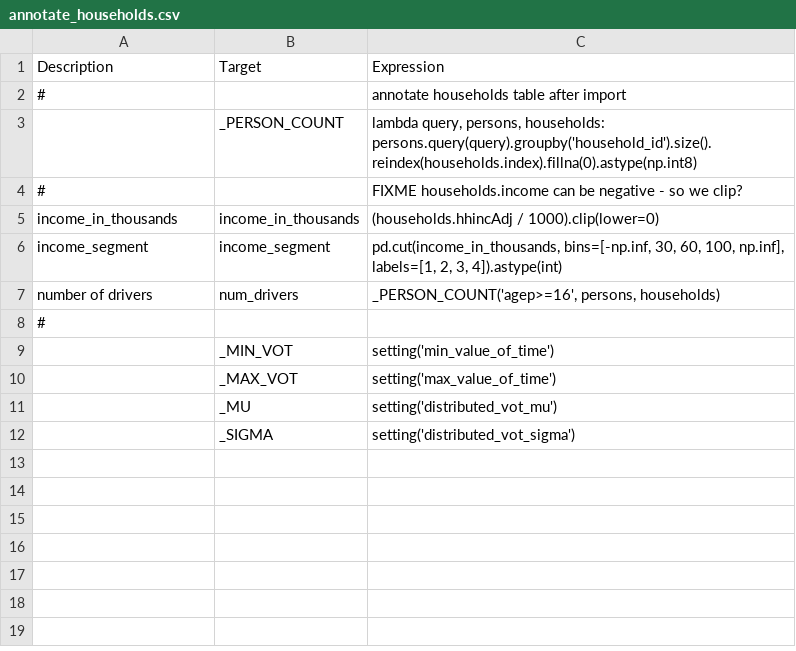
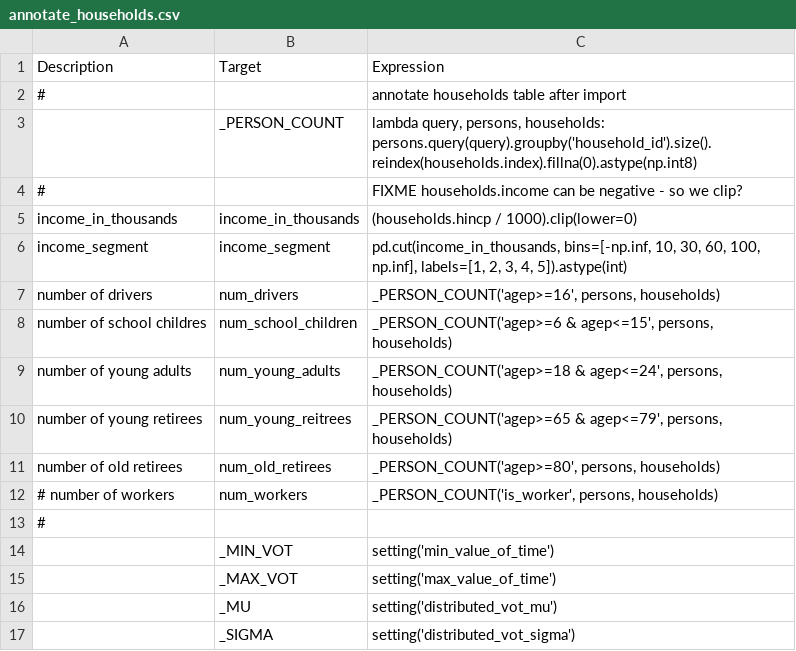
Before and after one commit to wsp-sag/client_arc_activitysim, a CSV file: configs/annotate_households.csv, drawn as a sheet.

```diff
--- a/configs/annotate_households.csv
+++ b/configs/annotate_households.csv
@@ -4,5 +4,10 @@ Description,Target,Expression
 #,,FIXME households.income can be negative  - so we clip?
-income_in_thousands,income_in_thousands,(households.hhincAdj / 1000).clip(lower=0)
-income_segment,income_segment,"pd.cut(income_in_thousands, bins=[-np.inf, 30, 60, 100, np.inf], labels=[1, 2, 3, 4]).astype(int)"
+income_in_thousands,income_in_thousands,(households.hincp / 1000).clip(lower=0)
+income_segment,income_segment,"pd.cut(income_in_thousands, bins=[-np.inf, 10, 30, 60, 100, np.inf], labels=[1, 2, 3, 4, 5]).astype(int)"
 number of drivers,num_drivers,"_PERSON_COUNT('agep>=16', persons, households)"
+number of school childres,num_school_children,"_PERSON_COUNT('agep>=6 & agep<=15', persons, households)"
+number of young adults,num_young_adults,"_PERSON_COUNT('agep>=18 & agep<=24', persons, households)"
+number of young retirees,num_young_reitrees,"_PERSON_COUNT('agep>=65 & agep<=79', persons, households)"
+number of old retirees,num_old_retirees,"_PERSON_COUNT('agep>=80', persons, households)"
+# number of workers,num_workers,"_PERSON_COUNT('is_worker', persons, households)"
 #,,
```
Also changed, not shown: configs/auto_ownership.csv, 1 other file.
